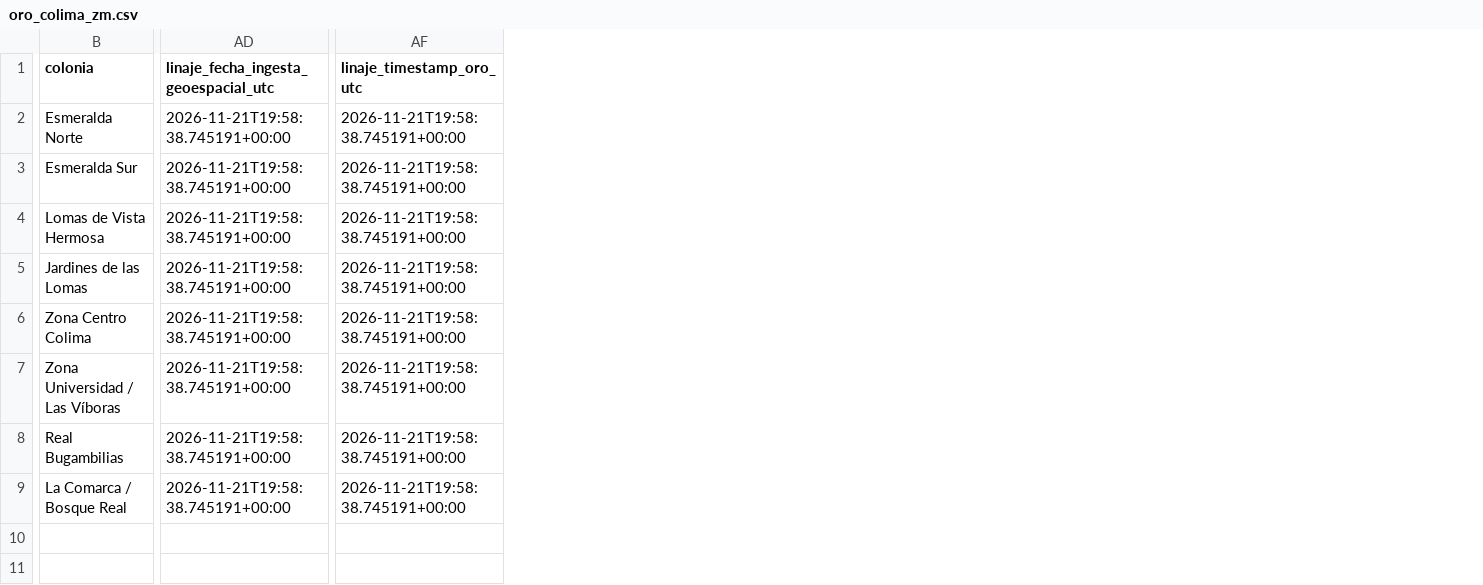
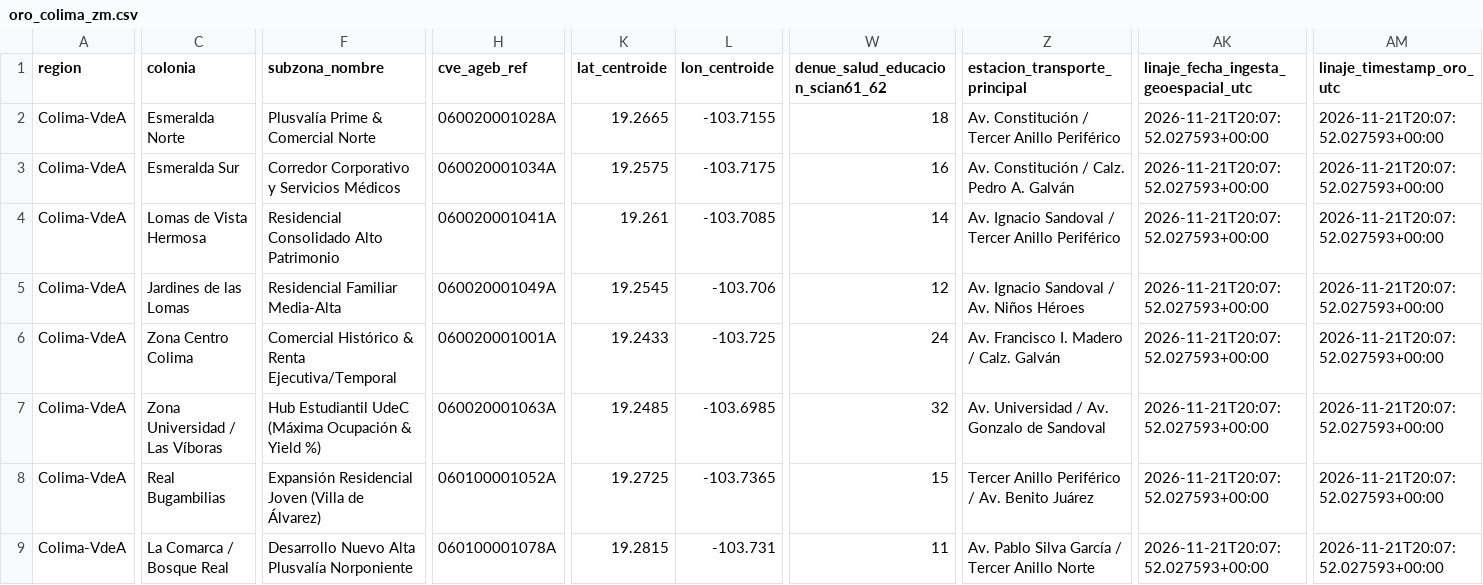
Before and after one commit to 23460366-glitch/observatorio-inmobiliario-tdl, a CSV file: data/gold/inmobiliario/oro_colima_zm.csv, drawn as a sheet; only a part is shown, gaps mark what is left out; addresses are those after the commit; the diff names each change by its address in the sheet, - before the commit and + after, or states it on an @@ line.

Commit message:
feat(unified-map): unificar ZMVM y Colima en un solo mapa interactivo maestro (Folium flyTo + PyDeck 3D sincronizado) y eliminar HTML duplicado

```diff
--- a/data/gold/inmobiliario/oro_colima_zm.csv
+++ b/data/gold/inmobiliario/oro_colima_zm.csv
+column A (region), rows 2-9: all Colima-VdeA
+column F (subzona_nombre), rows 2-9: Plusvalía Prime & Comercial Norte | Corredor Corporativo y Servicios Médicos | Residencial Consolidado Alto Patrimonio | Residencial Familiar Media-Alta | Comercial Histórico & Renta Ejecutiva/Temporal | Hub Estudiantil UdeC (Máxima Ocupación & Yield %) | Expansión Residencial Joven (Villa de Álvarez) | Desarrollo Nuevo Alta Plusvalía Norponiente
+column H (cve_ageb_ref), rows 2-9: 060020001028A | 060020001034A | 060020001041A | 060020001049A | 060020001001A | 060020001063A | 060100001052A | 060100001078A
+column K (lat_centroide), rows 2-9: 19.2665 | 19.2575 | 19.261 | 19.2545 | 19.2433 | 19.2485 | 19.2725 | 19.2815
+column L (lon_centroide), rows 2-9: -103.7155 | -103.7175 | -103.7085 | -103.706 | -103.725 | -103.6985 | -103.7365 | -103.731
+column W (denue_salud_educacion_scian61_62), rows 2-9: 18 | 16 | 14 | 12 | 24 | 32 | 15 | 11
+column Z (estacion_transporte_principal), rows 2-9: Av. Constitución / Tercer Anillo Periférico | Av. Constitución / Calz. Pedro A. Galván | Av. Ignacio Sandoval / Tercer Anillo Periférico | Av. Ignacio Sandoval / Av. Niños Héroes | Av. Francisco I. Madero / Calz. Galván | Av. Universidad / Av. Gonzalo de Sandoval | Tercer Anillo Periférico / Av. Benito Juárez | Av. Pablo Silva García / Tercer Anillo Norte
-AK2:AK9: 2026-11-21T19:58:38.745191+00:00
+AK2:AK9: 2026-11-21T20:07:52.027593+00:00
-AM2:AM9 (linaje_timestamp_oro_utc): 2026-11-21T19:58:38.745191+00:00
+AM2:AM9 (linaje_timestamp_oro_utc): 2026-11-21T20:07:52.027593+00:00
```
Also changed, not shown: data/gold/inmobiliario/catalogo_linaje_oro_a_bronce.csv, data/gold/inmobiliario/oro_e1_pronostico_mensual_trimestral.csv, 24 other files.
